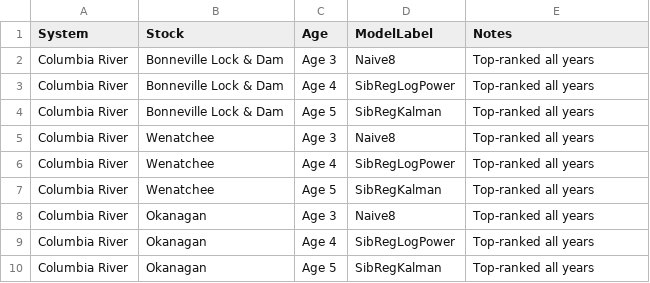
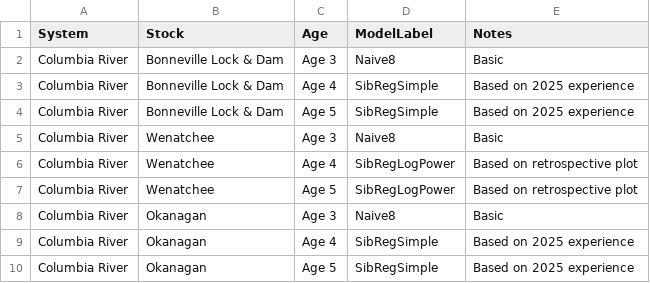
Before and after one commit to SOLV-Code/Team-forecastR-2026SockeyeInternational, a CSV file: FORECASTS_Columbia/DATA/2_Lookup_Files/MANUAL_UPDATES_ModelSelection.csv, drawn as a sheet.

Commit message:
columbia submission done

```diff
--- a/FORECASTS_Columbia/DATA/2_Lookup_Files/MANUAL_UPDATES_ModelSelection.csv
+++ b/FORECASTS_Columbia/DATA/2_Lookup_Files/MANUAL_UPDATES_ModelSelection.csv
@@ -1,10 +1,10 @@
 System,Stock,Age,ModelLabel,Notes
-Columbia River,Bonneville Lock & Dam,Age 3,Naive8,Top-ranked all years
-Columbia River,Bonneville Lock & Dam,Age 4,SibRegLogPower,Top-ranked all years
-Columbia River,Bonneville Lock & Dam,Age 5,SibRegKalman,Top-ranked all years
-Columbia River,Wenatchee,Age 3,Naive8,Top-ranked all years
-Columbia River,Wenatchee,Age 4,SibRegLogPower,Top-ranked all years
-Columbia River,Wenatchee,Age 5,SibRegKalman,Top-ranked all years
-Columbia River,Okanagan,Age 3,Naive8,Top-ranked all years
-Columbia River,Okanagan,Age 4,SibRegLogPower,Top-ranked all years
-Columbia River,Okanagan,Age 5,SibRegKalman,Top-ranked all years
+Columbia River,Bonneville Lock & Dam,Age 3,Naive8,Basic
+Columbia River,Bonneville Lock & Dam,Age 4,SibRegSimple,Based on 2025 experience
+Columbia River,Bonneville Lock & Dam,Age 5,SibRegSimple,Based on 2025 experience
+Columbia River,Wenatchee,Age 3,Naive8,Basic
+Columbia River,Wenatchee,Age 4,SibRegLogPower,Based on retrospective plot
+Columbia River,Wenatchee,Age 5,SibRegLogPower,Based on retrospective plot
+Columbia River,Okanagan,Age 3,Naive8,Basic
+Columbia River,Okanagan,Age 4,SibRegSimple,Based on 2025 experience
+Columbia River,Okanagan,Age 5,SibRegSimple,Based on 2025 experience
```
Also changed, not shown: 12 other files.
